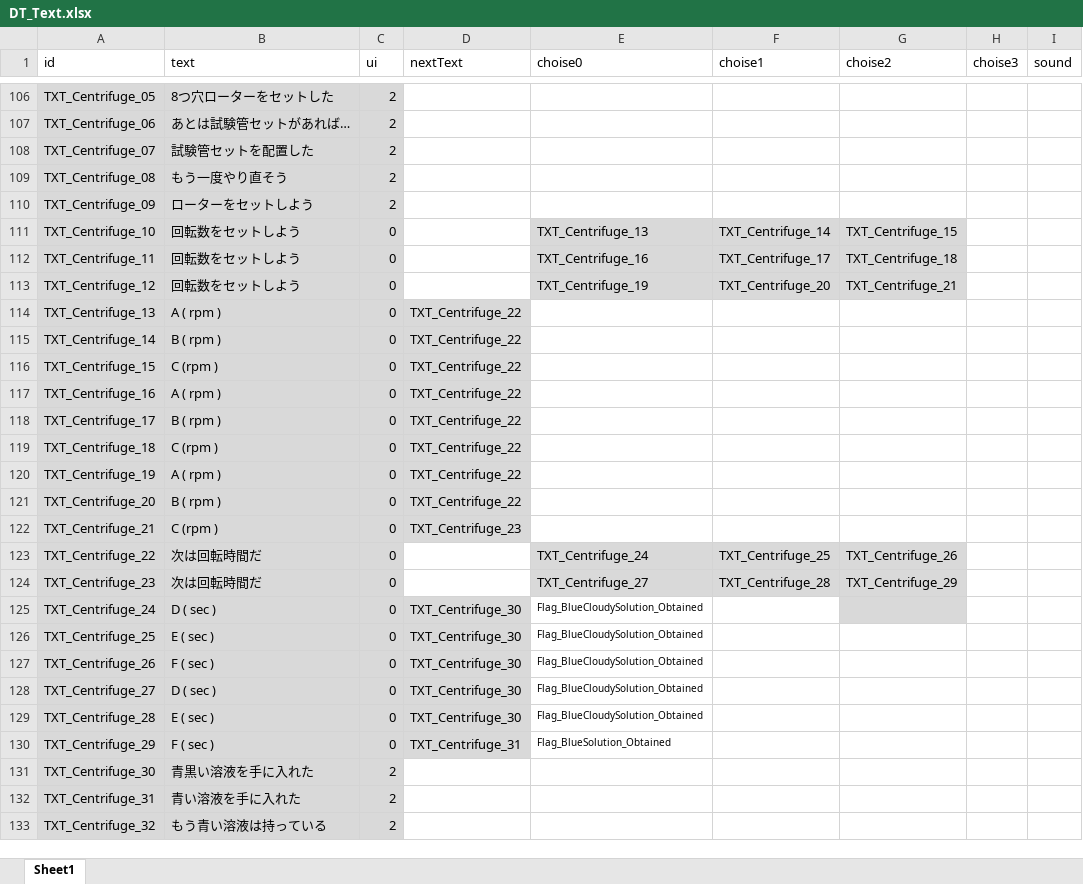
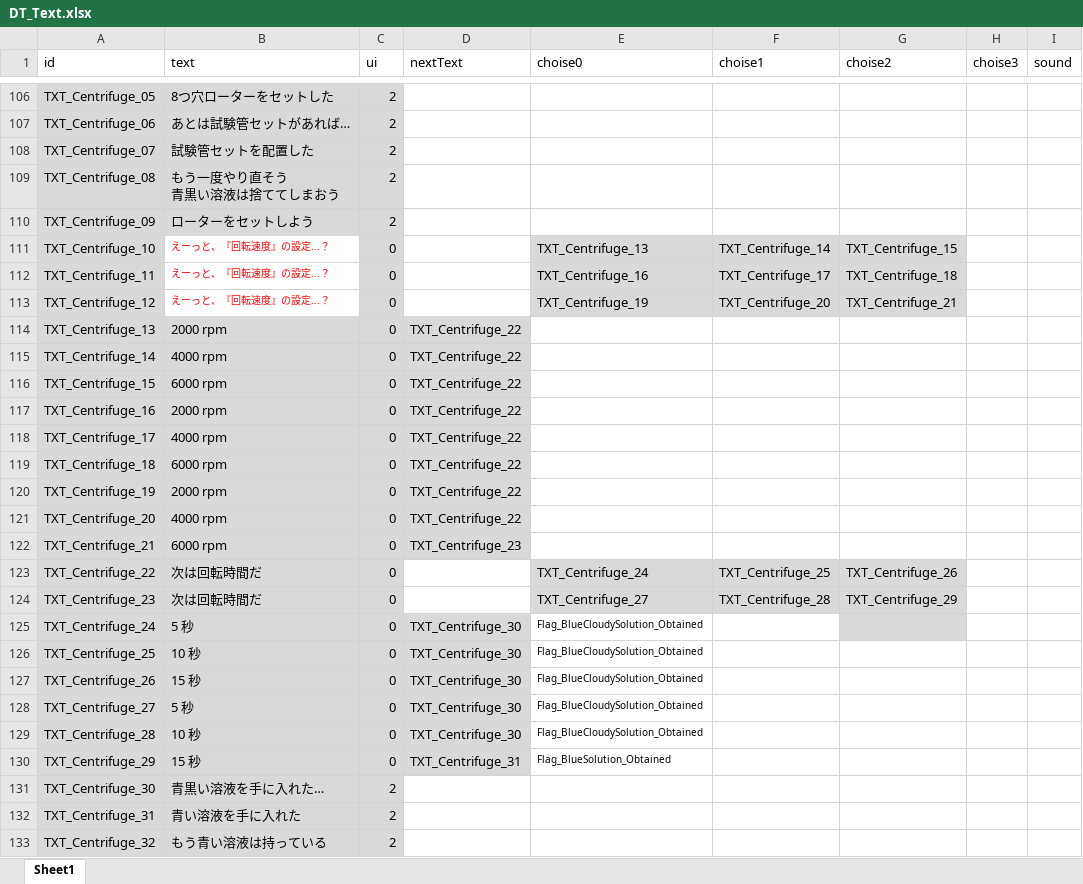
Before and after one commit to project-lavender/lavender, an Excel workbook: Assets/Tables/DT_Text.xlsx, sheet Sheet1, drawn as a sheet; only a part is shown, gaps mark what is left out; values as stored, in another font and other column widths than the file's, no borders; ↵ is a line break in a cell; the diff covers the shown part only; the diff names each change by its address in the sheet, - before the commit and + after, or states it on an @@ line.

```diff
--- a/Assets/Tables/DT_Text.xlsx (sheet Sheet1)
+++ b/Assets/Tables/DT_Text.xlsx (sheet Sheet1)
-B109 (text): もう一度やり直そう
+B109 (text): もう一度やり直そう ↵ 青黒い溶液は捨ててしまおう
-B111:B113 (text): 回転数をセットしよう
+B111:B113 (text): えーっと、『回転速度』の設定...？
@@ B111:B113 fill: #D9D9D9 → none, text colour: black → #FF0000, text size: smaller @@
-B114 (text): A ( rpm )
+B114 (text): 2000 rpm
-B115 (text): B ( rpm )
+B115 (text): 4000 rpm
-B116 (text): C (rpm )
+B116 (text): 6000 rpm
-B117 (text): A ( rpm )
+B117 (text): 2000 rpm
-B118 (text): B ( rpm )
+B118 (text): 4000 rpm
-B119 (text): C (rpm )
+B119 (text): 6000 rpm
-B120 (text): A ( rpm )
+B120 (text): 2000 rpm
-B121 (text): B ( rpm )
+B121 (text): 4000 rpm
-B122 (text): C (rpm )
+B122 (text): 6000 rpm
-B125 (text): D ( sec )
+B125 (text): 5 秒
-B126 (text): E ( sec )
+B126 (text): 10 秒
-B127 (text): F ( sec )
+B127 (text): 15 秒
-B128 (text): D ( sec )
+B128 (text): 5 秒
-B129 (text): E ( sec )
+B129 (text): 10 秒
-B130 (text): F ( sec )
+B130 (text): 15 秒
-B131 (text): 青黒い溶液を手に入れた
+B131 (text): 青黒い溶液を手に入れた…
```
Also changed, not shown: 10 edited cells and cell formats elsewhere in this sheet, Assets/Tables/DT_Gimicks.xlsx, 14 other files.
